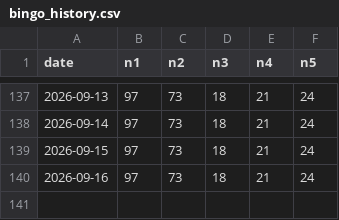
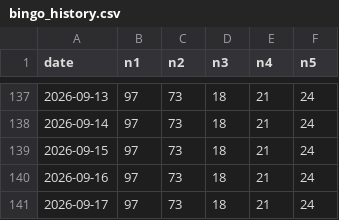
Before and after one commit to caca63/17live-bingo-bot, a CSV file: bingo_history.csv, drawn as a sheet; only a part is shown, gaps mark what is left out; the diff names each change by its address in the sheet, - before the commit and + after, or states it on an @@ line.

```diff
--- a/bingo_history.csv
+++ b/bingo_history.csv
+row 141: 2026-09-17 | 97 | 73 | 18 | 21 | 24
```
